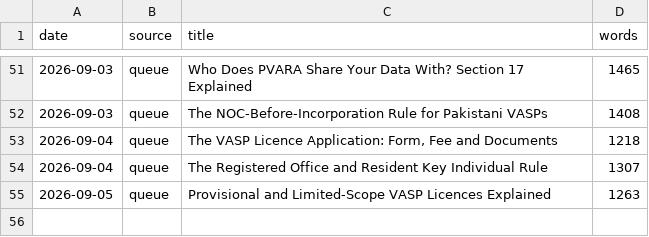
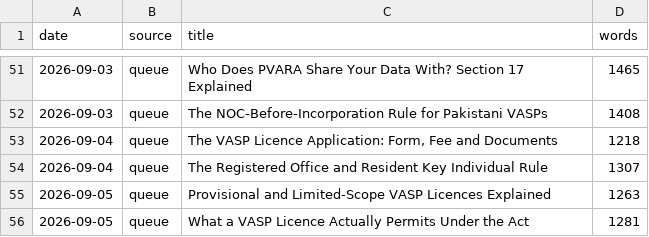
Before and after one commit to coinconnect-pk/coinconnect-pk.github.io, a CSV file: _data/published-log.csv, drawn as a sheet; only a part is shown, gaps mark what is left out.

```diff
--- a/_data/published-log.csv
+++ b/_data/published-log.csv
@@ -55 +55,2 @@ date,source,title,words
 2026-09-05,queue,"Provisional and Limited-Scope VASP Licences Explained",1263
+2026-09-05,queue,"What a VASP Licence Actually Permits Under the Act",1281
```
Also changed, not shown: 2 other files.
